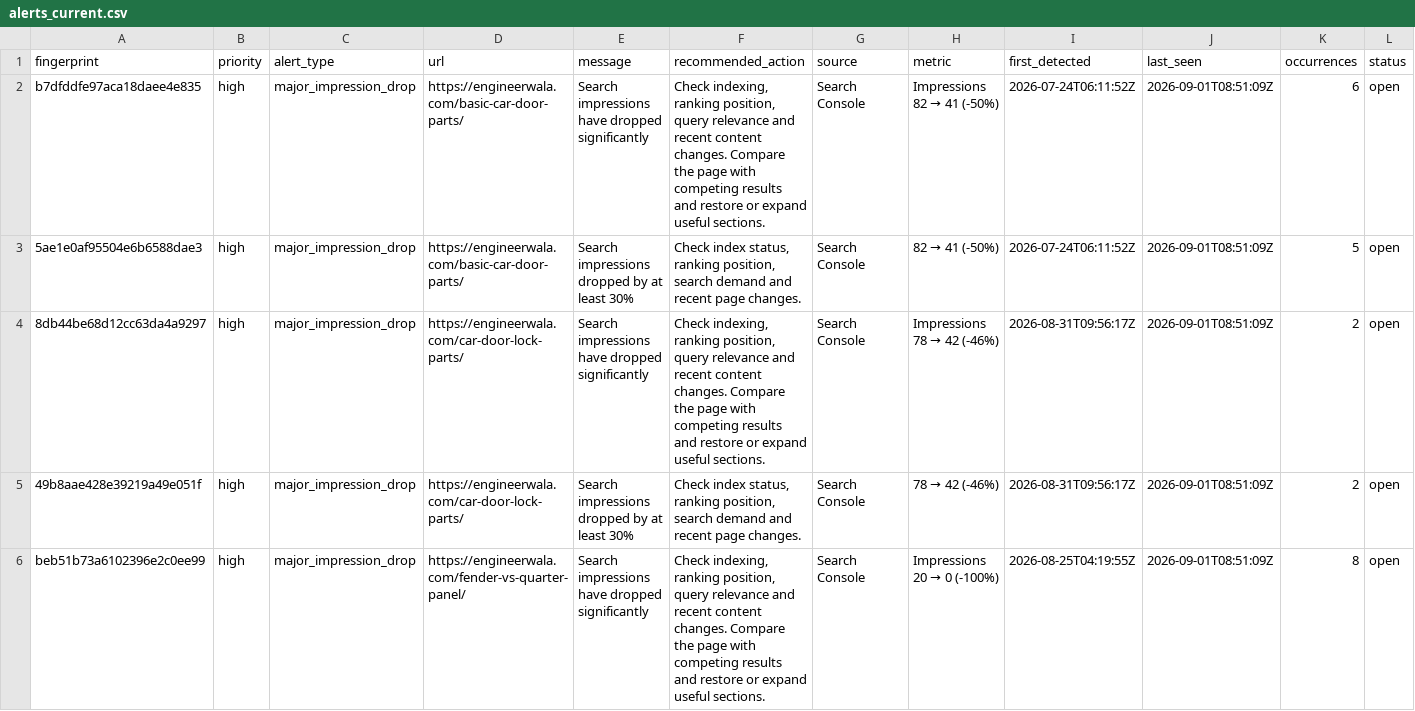
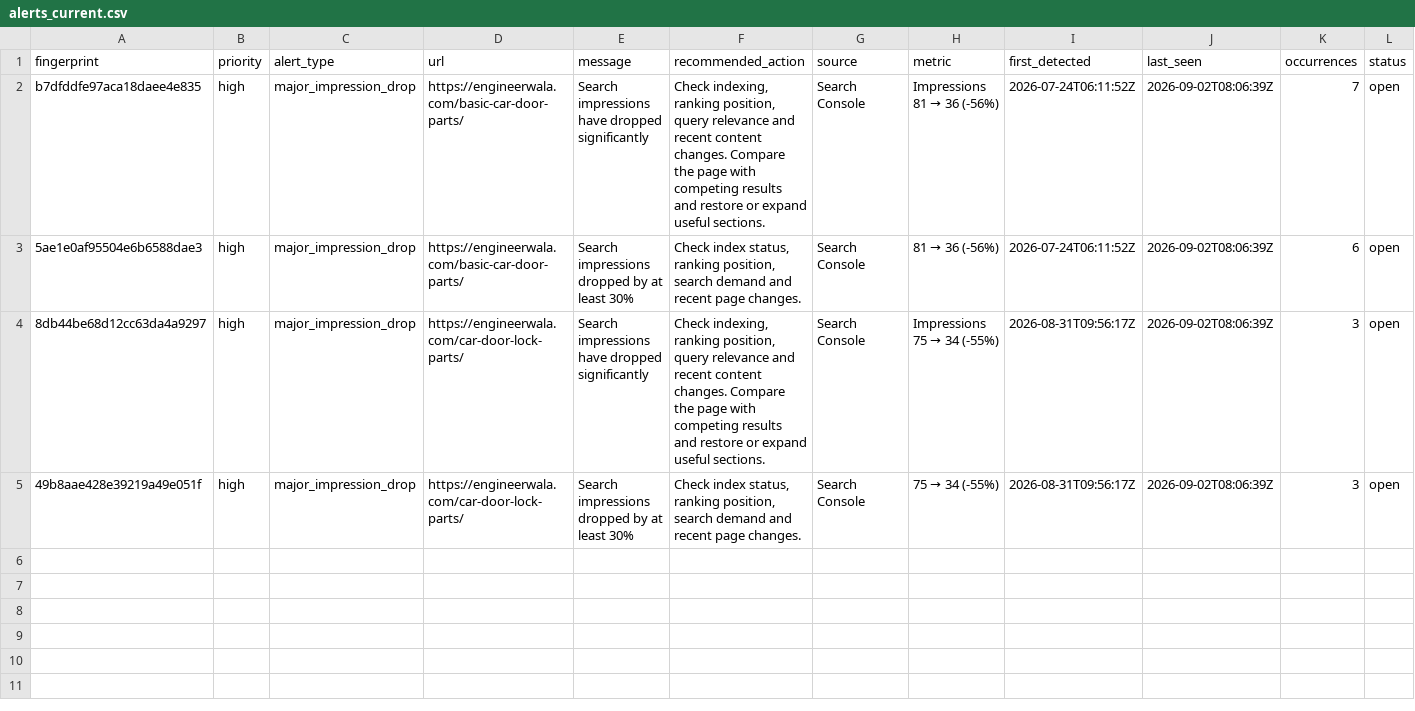
Before and after one commit to hamidrasheed350-hue/engineerwala-seo-tracker, a CSV file: data/alerts_current.csv, drawn as a sheet.

```diff
--- a/data/alerts_current.csv
+++ b/data/alerts_current.csv
@@ -1,6 +1,5 @@
 fingerprint,priority,alert_type,url,message,recommended_action,source,metric,first_detected,last_seen,occurrences,status
-b7dfddfe97aca18daee4e835,high,major_impression_drop,https://engineerwala.com/basic-car-door-parts/,Search impressions have dropped significantly,"Check indexing, ranking position, query relevance and recent content changes. Compare the page with competing results and restore or expand useful sections.",Search Console,Impressions 82 → 41 (-50%),2026-07-24T06:11:52Z,2026-09-01T08:51:09Z,6,open
-5ae1e0af95504e6b6588dae3,high,major_impression_drop,https://engineerwala.com/basic-car-door-parts/,Search impressions dropped by at least 30%,"Check index status, ranking position, search demand and recent page changes.",Search Console,82 → 41 (-50%),2026-07-24T06:11:52Z,2026-09-01T08:51:09Z,5,open
-8db44be68d12cc63da4a9297,high,major_impression_drop,https://engineerwala.com/car-door-lock-parts/,Search impressions have dropped significantly,"Check indexing, ranking position, query relevance and recent content changes. Compare the page with competing results and restore or expand useful sections.",Search Console,Impressions 78 → 42 (-46%),2026-08-31T09:56:17Z,2026-09-01T08:51:09Z,2,open
-49b8aae428e39219a49e051f,high,major_impression_drop,https://engineerwala.com/car-door-lock-parts/,Search impressions dropped by at least 30%,"Check index status, ranking position, search demand and recent page changes.",Search Console,78 → 42 (-46%),2026-08-31T09:56:17Z,2026-09-01T08:51:09Z,2,open
-beb51b73a6102396e2c0ee99,high,major_impression_drop,https://engineerwala.com/fender-vs-quarter-panel/,Search impressions have dropped significantly,"Check indexing, ranking position, query relevance and recent content changes. Compare the page with competing results and restore or expand useful sections.",Search Console,Impressions 20 → 0 (-100%),2026-08-25T04:19:55Z,2026-09-01T08:51:09Z,8,open
+b7dfddfe97aca18daee4e835,high,major_impression_drop,https://engineerwala.com/basic-car-door-parts/,Search impressions have dropped significantly,"Check indexing, ranking position, query relevance and recent content changes. Compare the page with competing results and restore or expand useful sections.",Search Console,Impressions 81 → 36 (-56%),2026-07-24T06:11:52Z,2026-09-02T08:06:39Z,7,open
+5ae1e0af95504e6b6588dae3,high,major_impression_drop,https://engineerwala.com/basic-car-door-parts/,Search impressions dropped by at least 30%,"Check index status, ranking position, search demand and recent page changes.",Search Console,81 → 36 (-56%),2026-07-24T06:11:52Z,2026-09-02T08:06:39Z,6,open
+8db44be68d12cc63da4a9297,high,major_impression_drop,https://engineerwala.com/car-door-lock-parts/,Search impressions have dropped significantly,"Check indexing, ranking position, query relevance and recent content changes. Compare the page with competing results and restore or expand useful sections.",Search Console,Impressions 75 → 34 (-55%),2026-08-31T09:56:17Z,2026-09-02T08:06:39Z,3,open
+49b8aae428e39219a49e051f,high,major_impression_drop,https://engineerwala.com/car-door-lock-parts/,Search impressions dropped by at least 30%,"Check index status, ranking position, search demand and recent page changes.",Search Console,75 → 34 (-55%),2026-08-31T09:56:17Z,2026-09-02T08:06:39Z,3,open
```
Also changed, not shown: data/alerts_log.csv, data/pagespeed_results.csv, 16 other files.
